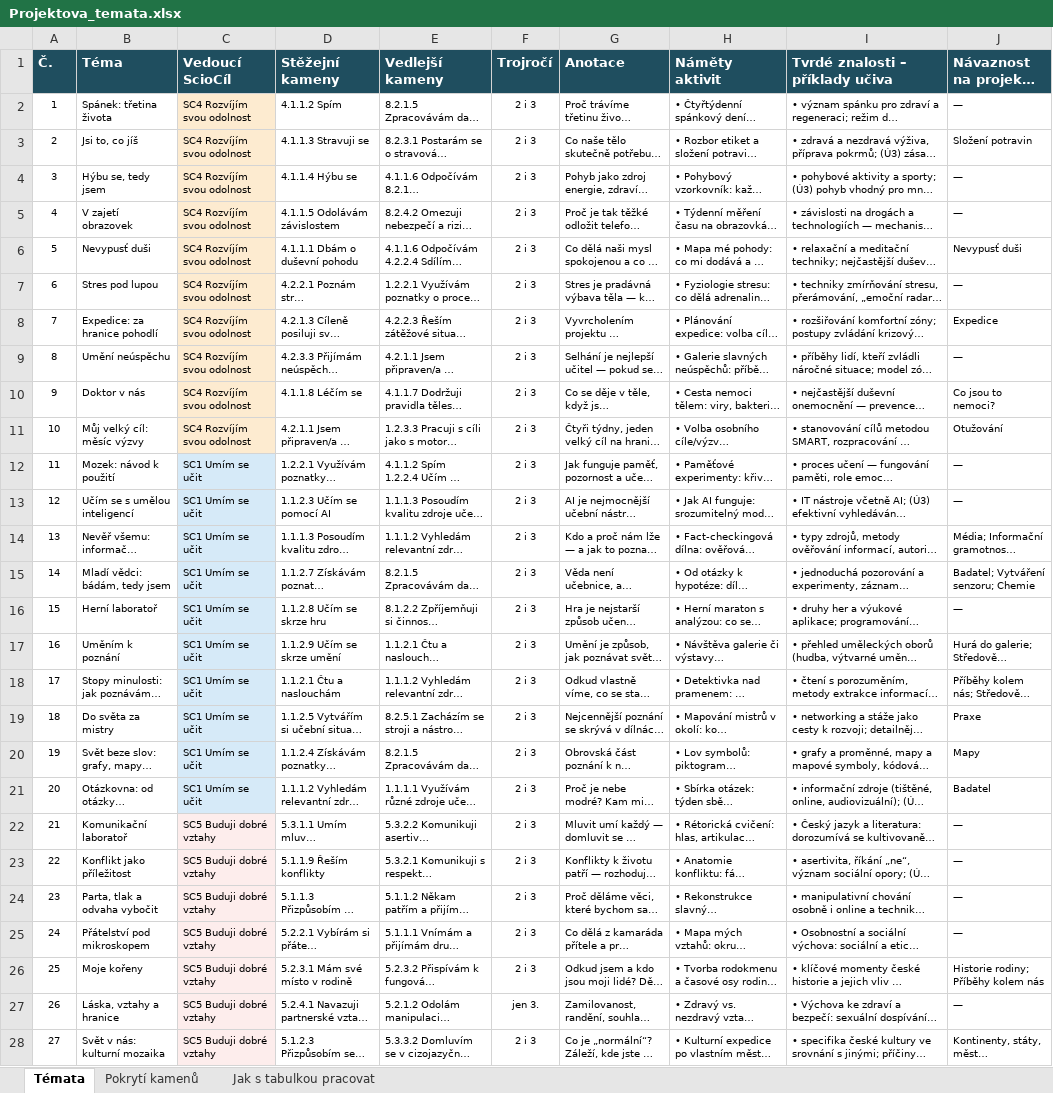
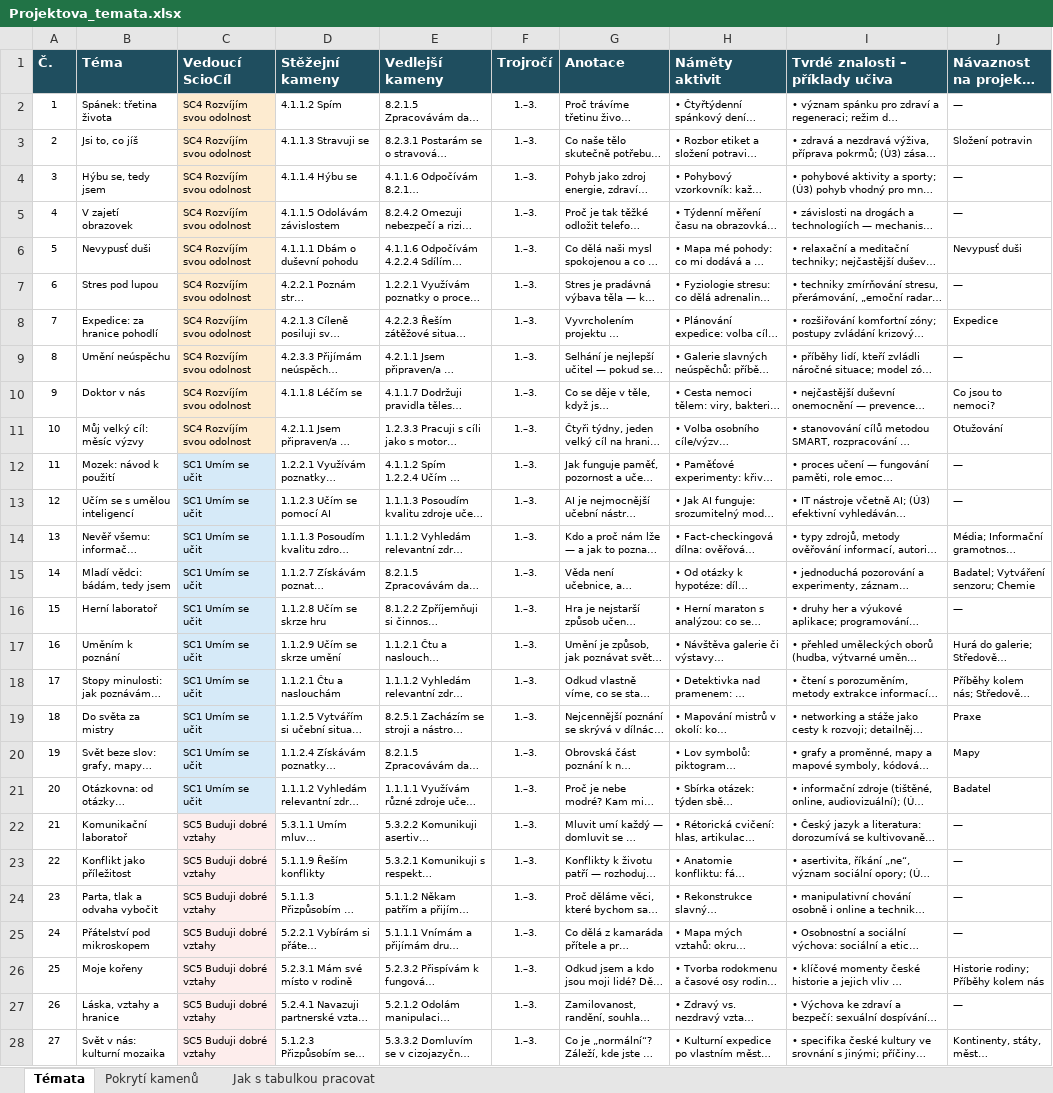
Before and after one commit to HuanCraven/projekty, an Excel workbook: vystupy/Projektova_temata.xlsx, sheet Témata, drawn as a sheet; only a part is shown; long unchanged cells end in …; values as stored, in another font and other column widths than the file's, no borders; the diff covers the shown part only; the diff names each change by its address in the sheet, - before the commit and + after, or states it on an @@ line.

```diff
--- a/vystupy/Projektova_temata.xlsx (sheet Témata)
+++ b/vystupy/Projektova_temata.xlsx (sheet Témata)
-F2:F26 (Trojročí): 2 i 3
+F2:F26 (Trojročí): 1.–3.
-F27 (Trojročí): jen 3.
+F27 (Trojročí): 1.–3.
-F28 (Trojročí): 2 i 3
+F28 (Trojročí): 1.–3.
```
Also changed, not shown: 22 edited cells elsewhere in this sheet, 2 other files.
